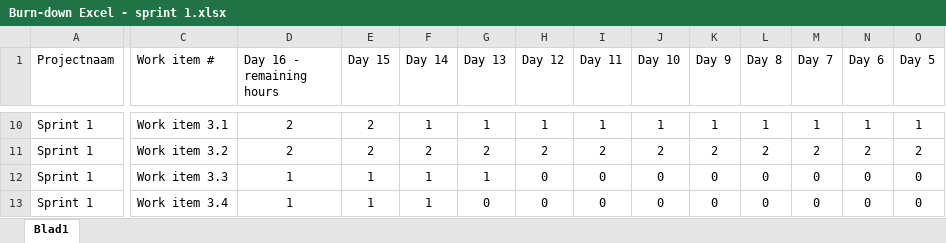
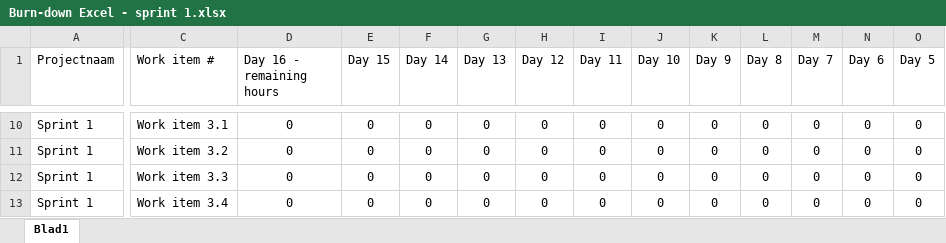
Before and after one commit to JoZonneveld/Project2-09-00-Present, an Excel workbook: Documentatie/Burn-down Excel - sprint 1.xlsx, sheet Blad1, drawn as a sheet; only a part is shown, gaps mark what is left out; values as stored, in another font and other column widths than the file's, no borders; charts and pictures not drawn; the diff covers the shown part only; the diff names each change by its address in the sheet, - before the commit and + after, or states it on an @@ line.

```diff
--- a/Documentatie/Burn-down Excel - sprint 1.xlsx (sheet Blad1)
+++ b/Documentatie/Burn-down Excel - sprint 1.xlsx (sheet Blad1)
-D10:D11 (Day 16 - remaining hours): 2
+D10:D11 (Day 16 - remaining hours): 0
-E10:E11 (Day 15): 2
+E10:E11 (Day 15): 0
-F10 (Day 14): 1
+F10 (Day 14): 0
-G10 (Day 13): 1
+G10 (Day 13): 0
-H10 (Day 12): 1
+H10 (Day 12): 0
-I10 (Day 11): 1
+I10 (Day 11): 0
-J10 (Day 10): 1
+J10 (Day 10): 0
-K10 (Day 9): 1
+K10 (Day 9): 0
-L10 (Day 8): 1
+L10 (Day 8): 0
-M10 (Day 7): 1
+M10 (Day 7): 0
-N10 (Day 6): 1
+N10 (Day 6): 0
-O10 (Day 5): 1
+O10 (Day 5): 0
-F11 (Day 14): 2
+F11 (Day 14): 0
-G11 (Day 13): 2
+G11 (Day 13): 0
-H11 (Day 12): 2
+H11 (Day 12): 0
-I11 (Day 11): 2
+I11 (Day 11): 0
-J11 (Day 10): 2
+J11 (Day 10): 0
-K11 (Day 9): 2
+K11 (Day 9): 0
-L11 (Day 8): 2
+L11 (Day 8): 0
-M11 (Day 7): 2
+M11 (Day 7): 0
-N11 (Day 6): 2
+N11 (Day 6): 0
-O11 (Day 5): 2
+O11 (Day 5): 0
-D12:D13 (Day 16 - remaining hours): 1
+D12:D13 (Day 16 - remaining hours): 0
-E12:E13 (Day 15): 1
+E12:E13 (Day 15): 0
-F12:F13 (Day 14): 1
+F12:F13 (Day 14): 0
-G12 (Day 13): 1
+G12 (Day 13): 0
```
Also changed, not shown: 6 added rows, 6 removed rows and 68 edited cells elsewhere in this sheet, formulas that keep their value, charts or pictures, Documentatie/Product Backlog.xlsx.
